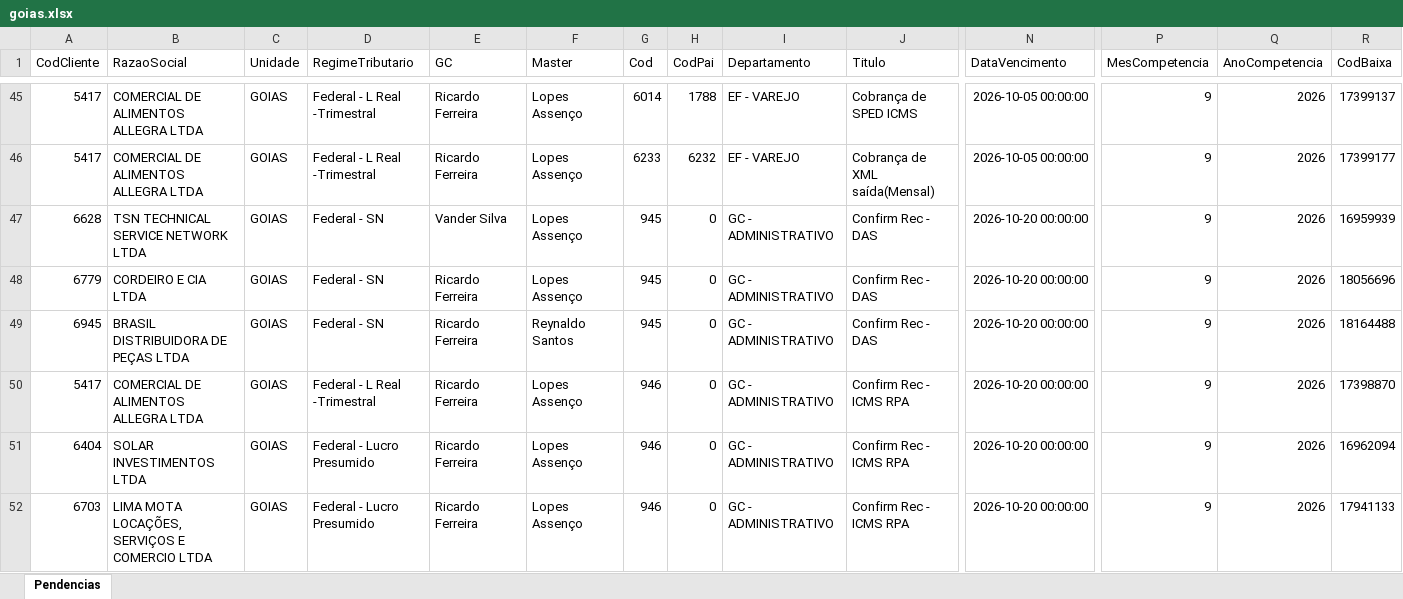
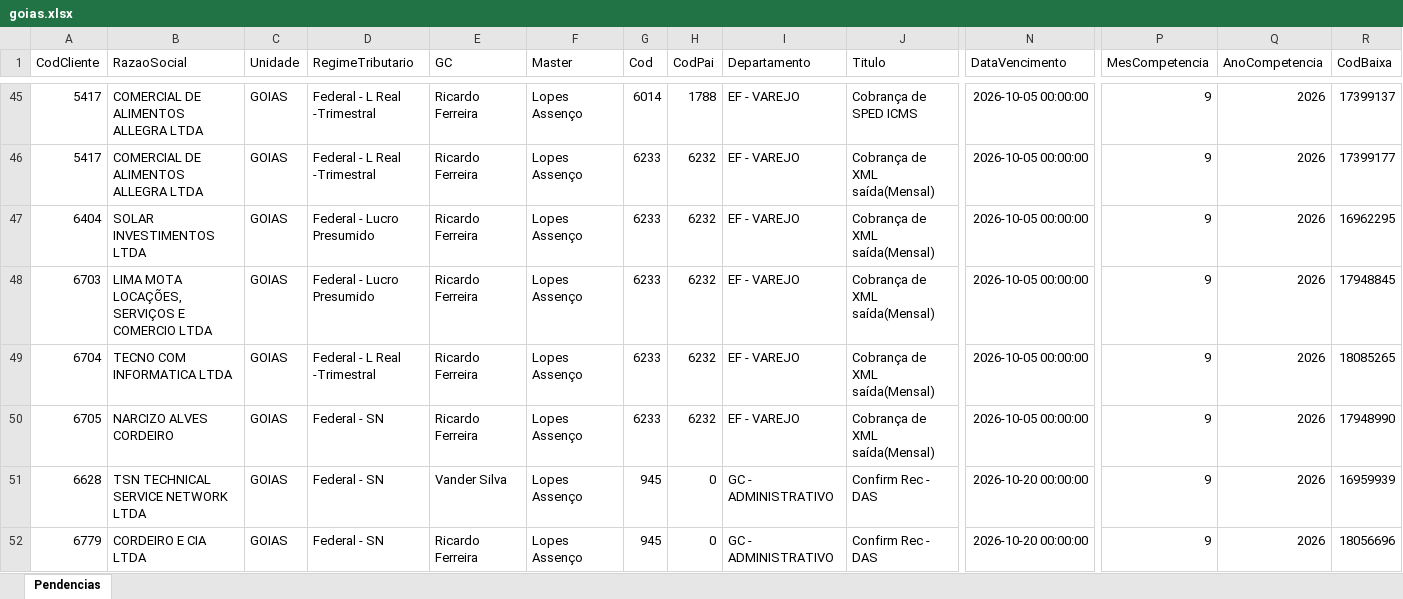
Before and after one commit to Controladoria-MG/Tarefas-baixadas, an Excel workbook: data/base/goias.xlsx, sheet Pendencias, drawn as a sheet; only a part is shown, gaps mark what is left out; the shorter side is filled out with more unchanged rows; values as stored, in another font and other column widths than the file's, no borders; rows hold the shown columns only; the diff names each change by its address in the sheet, - before the commit and + after, or states it on an @@ line.

```diff
--- a/data/base/goias.xlsx (sheet Pendencias)
+++ b/data/base/goias.xlsx (sheet Pendencias)
+row 47: 6404 | SOLAR INVESTIMENTOS LTDA | GOIAS | Federal - Lucro Presumido | Ricardo Ferreira | Lopes Assenço | 6233 | 6232 | EF - VAREJO | Cobrança de XML saída(Mensal) | 2026-10-05 00:00:00 | 9 | 2026 | 16962295
+row 48: 6703 | LIMA MOTA LOCAÇÕES, SERVIÇOS E COMERCIO LTDA | GOIAS | Federal - Lucro Presumido | Ricardo Ferreira | Lopes Assenço | 6233 | 6232 | EF - VAREJO | Cobrança de XML saída(Mensal) | 2026-10-05 00:00:00 | 9 | 2026 | 17948845
+row 49: 6704 | TECNO COM INFORMATICA LTDA | GOIAS | Federal - L Real -Trimestral | Ricardo Ferreira | Lopes Assenço | 6233 | 6232 | EF - VAREJO | Cobrança de XML saída(Mensal) | 2026-10-05 00:00:00 | 9 | 2026 | 18085265
+row 50: 6705 | NARCIZO ALVES CORDEIRO | GOIAS | Federal - SN | Ricardo Ferreira | Lopes Assenço | 6233 | 6232 | EF - VAREJO | Cobrança de XML saída(Mensal) | 2026-10-05 00:00:00 | 9 | 2026 | 17948990
```
Also changed, not shown: data/base/rio_de_janeiro.xlsx, data/base/santos.xlsx, 2 other files.
